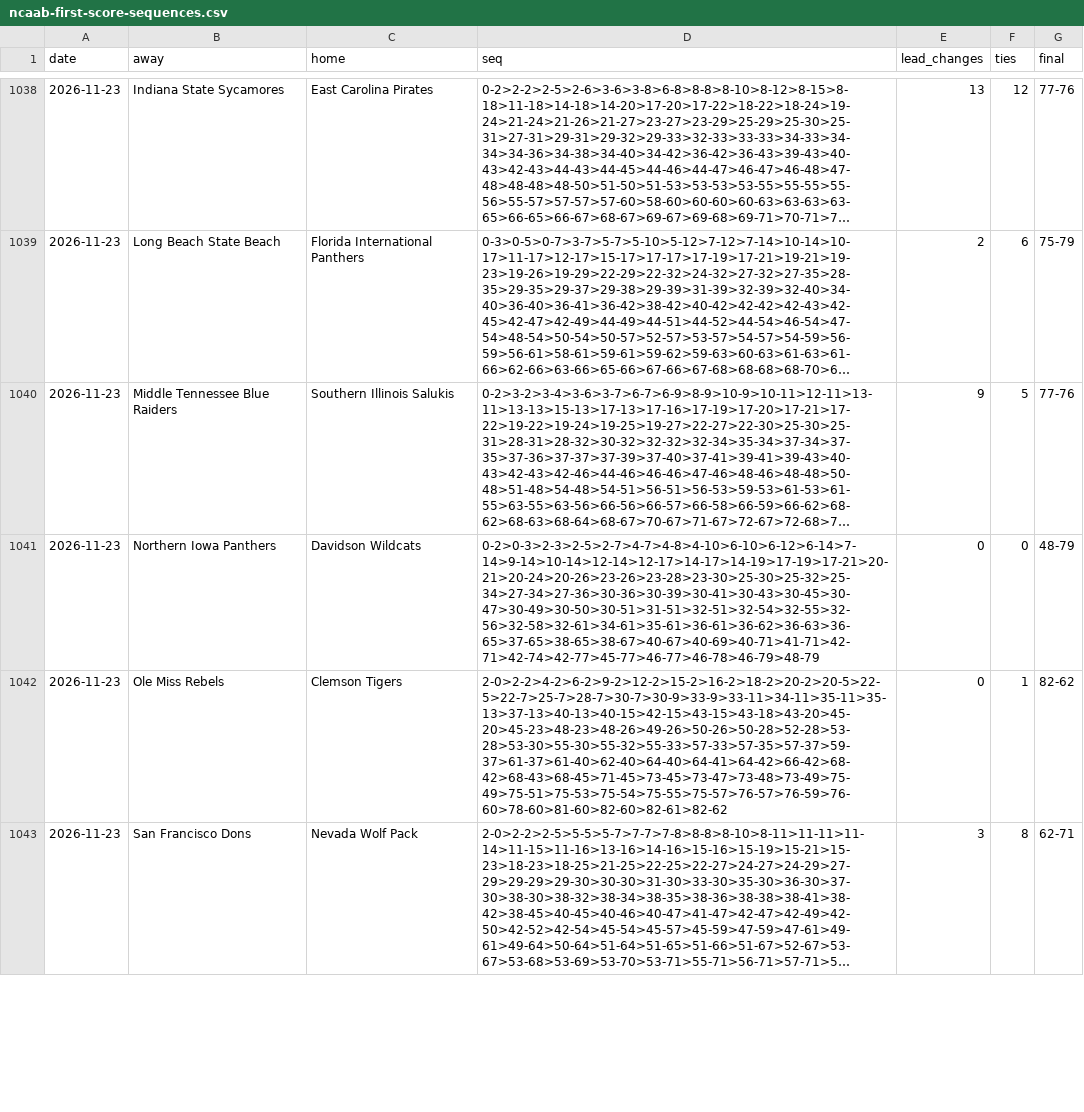
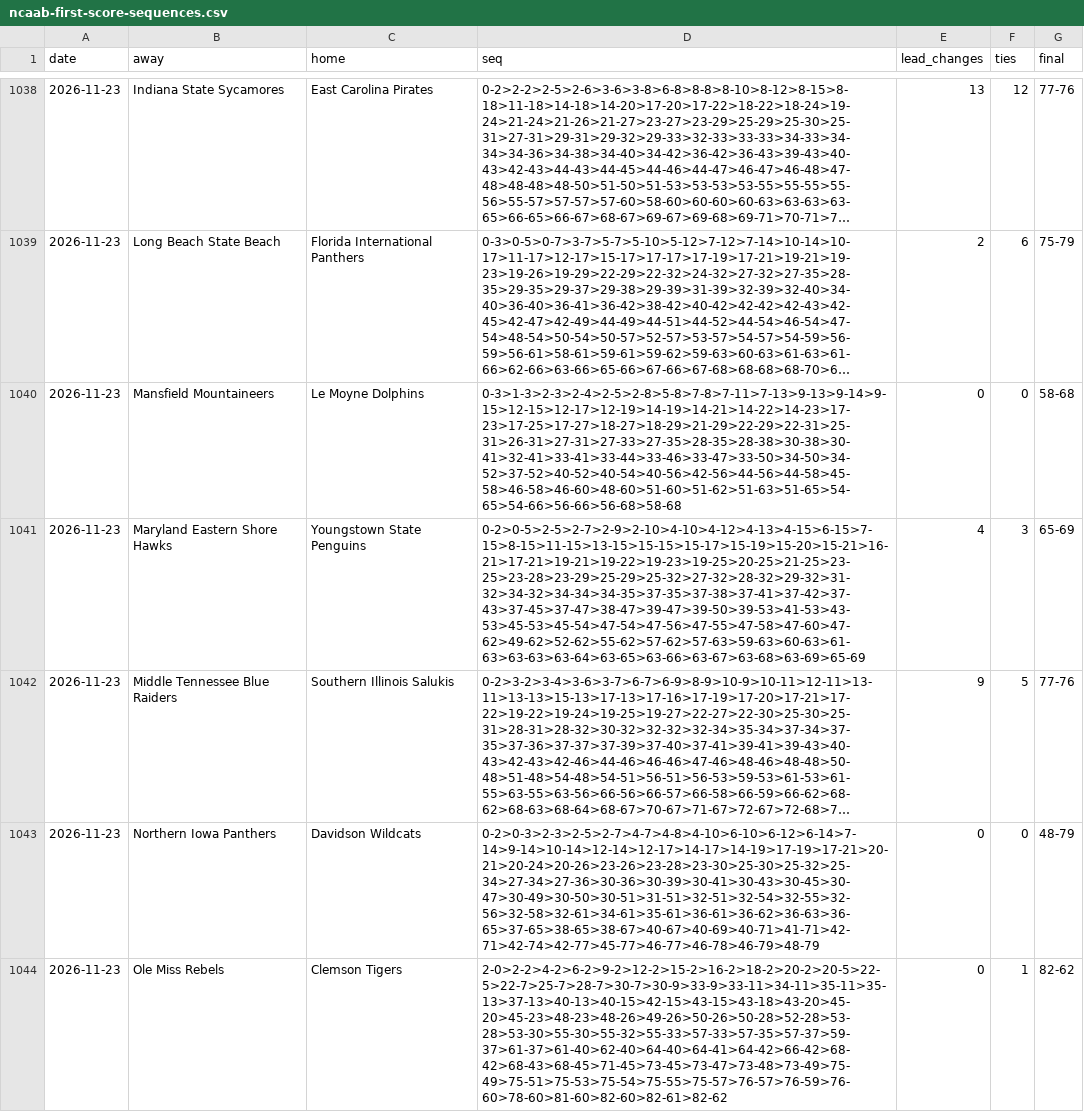
Before and after one commit to michaellvenuti-ops/mv_magic, a CSV file: pc-data/ncaab-first-score-sequences.csv, drawn as a sheet; only a part is shown, gaps mark what is left out; the shorter side is filled out with more unchanged rows; long unchanged cells end in …; the diff covers the shown part only; the diff names each change by its address in the sheet, - before the commit and + after, or states it on an @@ line.

Commit message:
pc-scans sync: pc-data/ncaab-first-score-sequences.csv

```diff
--- a/pc-data/ncaab-first-score-sequences.csv
+++ b/pc-data/ncaab-first-score-sequences.csv
+row 1040: 2026-11-23 | Mansfield Mountaineers | Le Moyne Dolphins | 0-3>1-3>2-3>2-4>2-5>2-8>5-8>7-8>7-11>7-13>9-13>9-14>9-15>12-15>12-17>12-19>14-19>14-21>14-22>14-23>17-23>17-25>17-27>18-27>18-29>21-29>22-29>22-31>25-31>26-31>27-31>27-33>27-35>28-35>28-38>30-38>30-41>32-41>33-41>33-44>33-46>33-47>33-50>34-50>34-52>37-52>40-52>40-54>40-56>42-56>44-56>44-58>45-58>46-58>46-60>48-60>51-60>51-62>51-63>51-65>54-65>54-66>56-66>56-68>58-68 | 0 | 0 | 58-68
+row 1041: 2026-11-23 | Maryland Eastern Shore Hawks | Youngstown State Penguins | 0-2>0-5>2-5>2-7>2-9>2-10>4-10>4-12>4-13>4-15>6-15>7-15>8-15>11-15>13-15>15-15>15-17>15-19>15-20>15-21>16-21>17-21>19-21>19-22>19-23>19-25>20-25>21-25>23-25>23-28>23-29>25-29>25-32>27-32>28-32>29-32>31-32>34-32>34-34>34-35>37-35>37-38>37-41>37-42>37-43>37-45>37-47>38-47>39-47>39-50>39-53>41-53>43-53>45-53>45-54>47-54>47-56>47-55>47-58>47-60>47-62>49-62>52-62>55-62>57-62>57-63>59-63>60-63>61-63>63-63>63-64>63-65>63-66>63-67>63-68>63-69>65-69 | 4 | 3 | 65-69
```
Also changed, not shown: 4 added rows elsewhere in this file.
